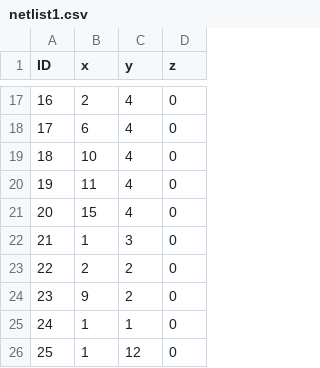
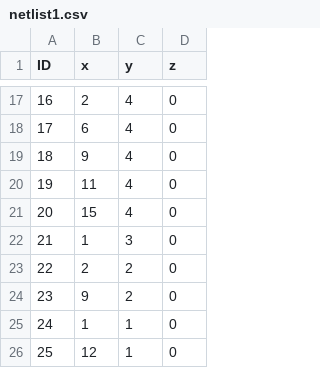
Before and after one commit to GuidoVisser/Chipmunks-2.0, a CSV file: Visualisatie/netlist1.csv, drawn as a sheet; only a part is shown, gaps mark what is left out.

Commit message:
gegevens klopten niet

```diff
--- a/Visualisatie/netlist1.csv
+++ b/Visualisatie/netlist1.csv
@@ -18,3 +18,3 @@ ID;x;y;z
 17;6;4;0
-18;10;4;0
+18;9;4;0
 19;11;4;0
@@ -25,2 +25,2 @@ ID;x;y;z
 24;1;1;0
-25;1;12;0
+25;12;1;0
```
